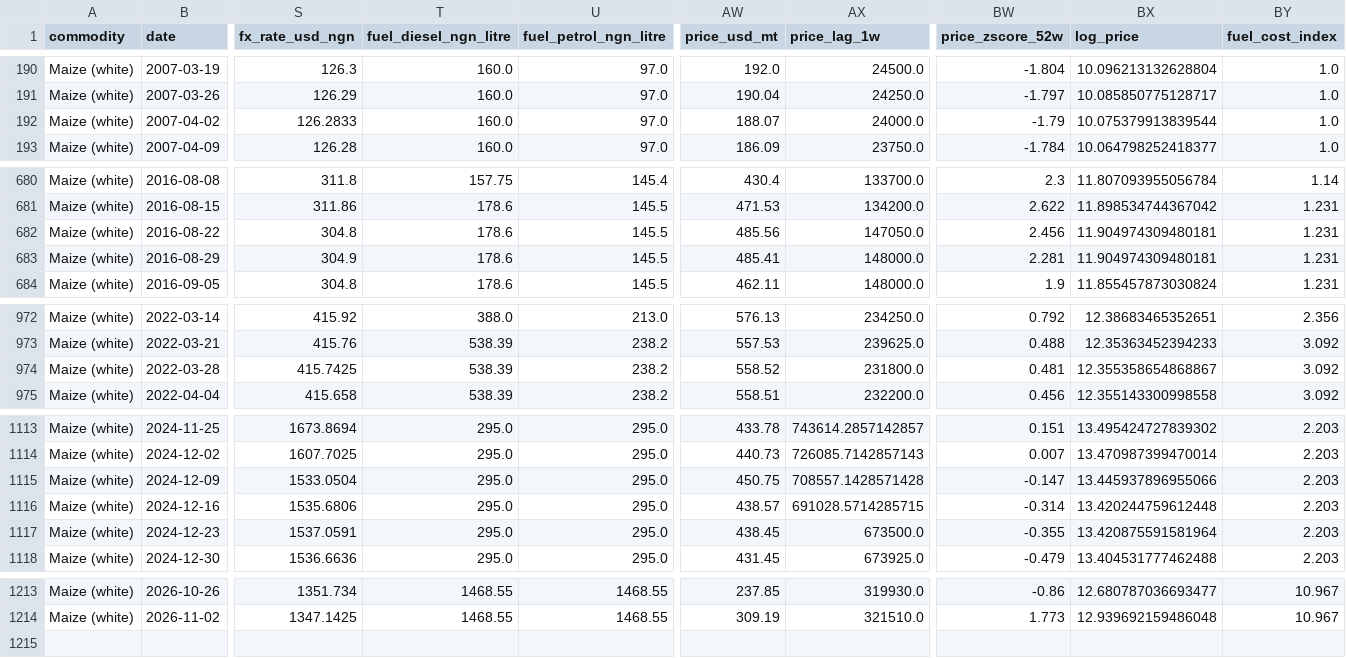
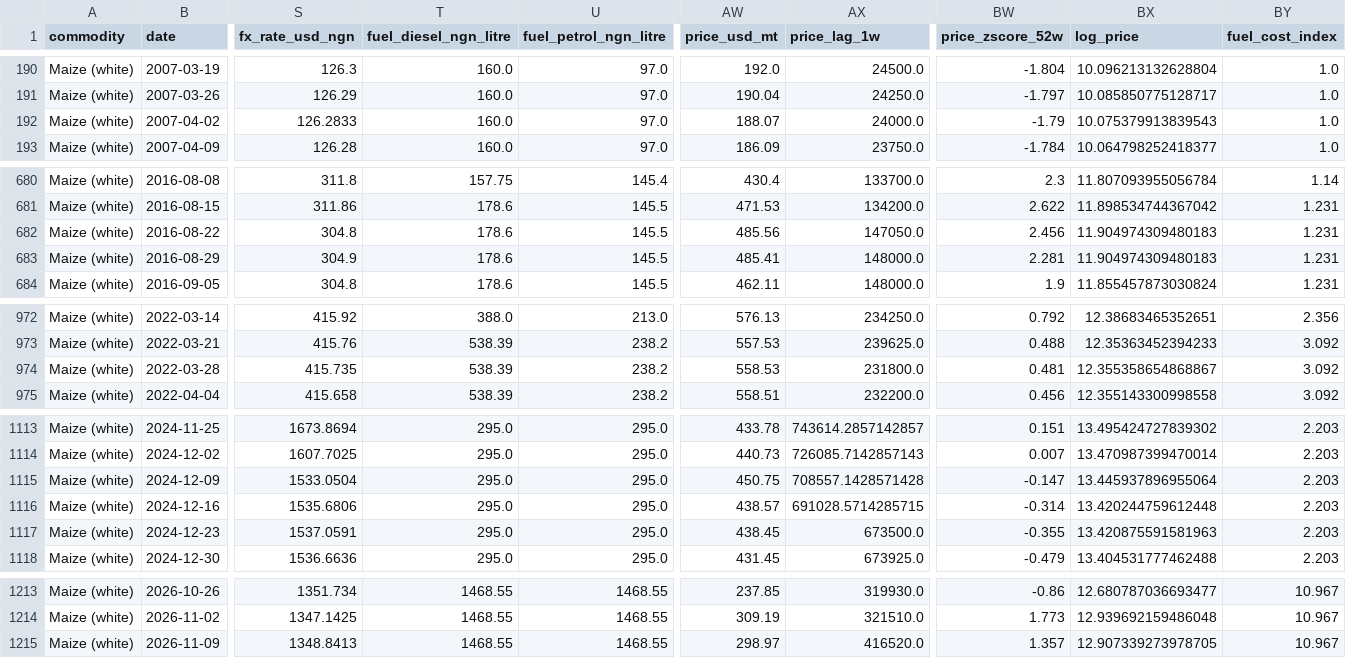
Before and after one commit to Agrolinking-Solutions/Agrolinking-Intelligence, a CSV file: data/processed/features/features_maize_white.csv, drawn as a sheet; only a part is shown, gaps mark what is left out; rows hold the shown columns only; the diff covers the shown part only; the diff names each change by its address in the sheet, - before the commit and + after, or states it on an @@ line.

```diff
--- a/data/processed/features/features_maize_white.csv
+++ b/data/processed/features/features_maize_white.csv
-BX192 (log_price): 10.075379913839544
+BX192 (log_price): 10.075379913839543
-BX682:BX683 (log_price): 11.904974309480181
+BX682:BX683 (log_price): 11.904974309480183
-S974 (fx_rate_usd_ngn): 415.7425
+S974 (fx_rate_usd_ngn): 415.735
-AW974 (price_usd_mt): 558.52
+AW974 (price_usd_mt): 558.53
-BX1115 (log_price): 13.445937896955066
+BX1115 (log_price): 13.445937896955064
-BX1117 (log_price): 13.420875591581964
+BX1117 (log_price): 13.420875591581963
+row 1215: Maize (white) | 2026-11-09 | 1348.8413 | 1468.55 | 1468.55 | 298.97 | 416520.0 | 1.357 | 12.907339273978705 | 10.967
```
Also changed, not shown: 8 edited cells elsewhere in this file, data/processed/features/features_cashew_nuts.csv, data/processed/features/features_ginger.csv, 55 other files.
